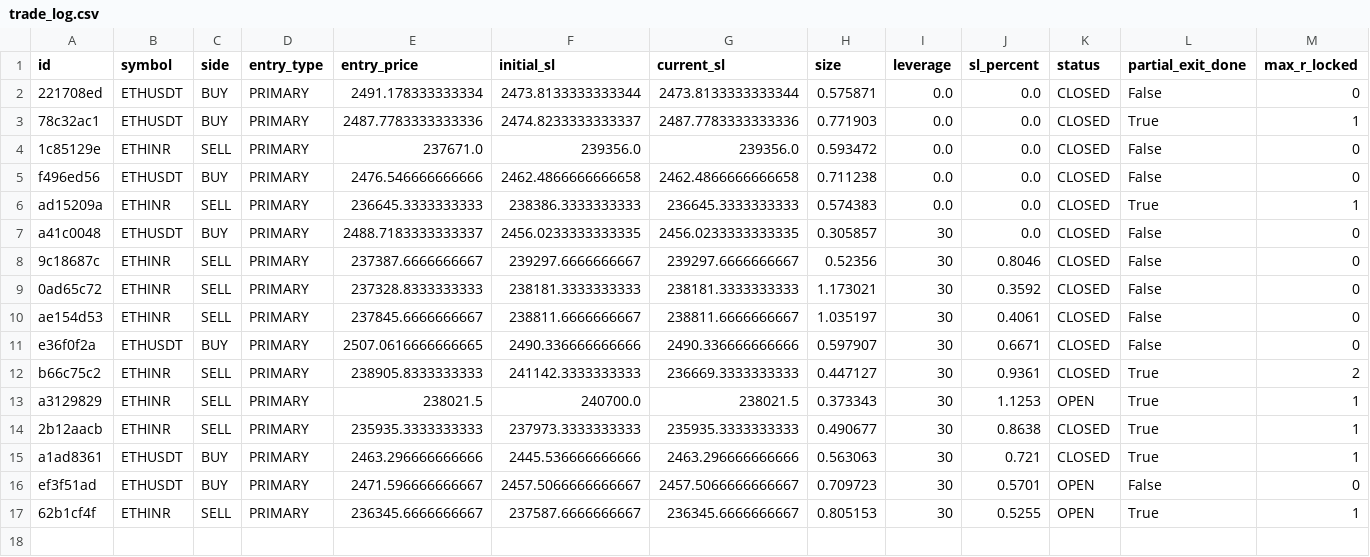
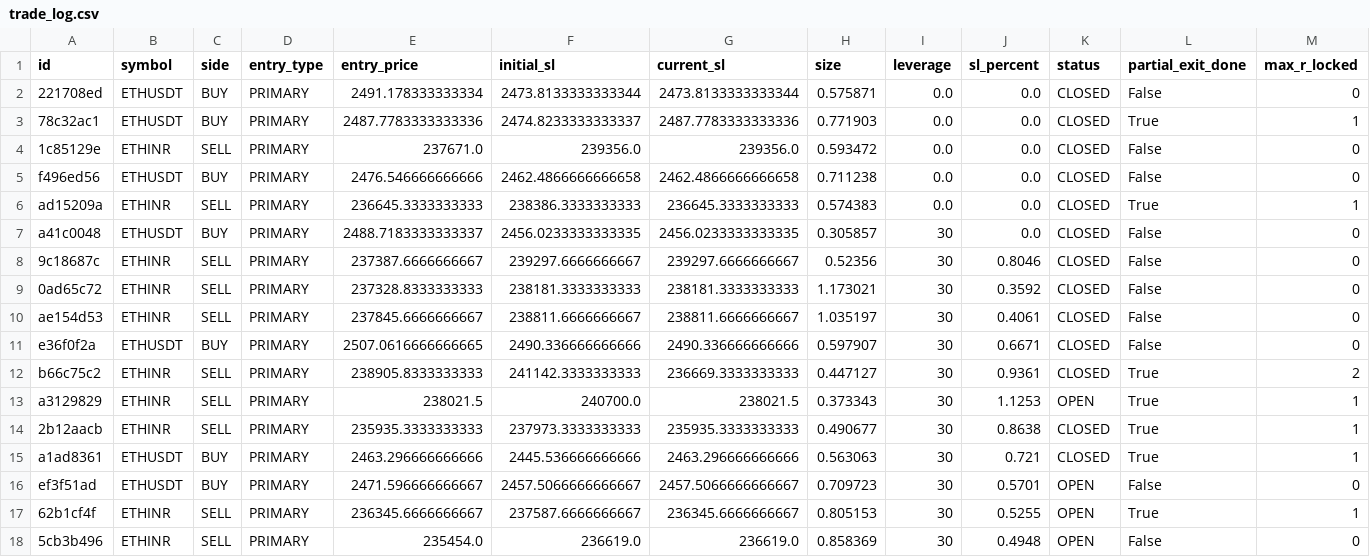
Before and after one commit to 09vinodsoni-cmd/supercpr-bot, a CSV file: trade_log.csv, drawn as a sheet; only a part is shown; rows hold the shown columns only; the diff names each change by its address in the sheet, - before the commit and + after, or states it on an @@ line.

```diff
--- a/trade_log.csv
+++ b/trade_log.csv
+row 18: 5cb3b496 | ETHINR | SELL | PRIMARY | 235454.0 | 236619.0 | 236619.0 | 0.858369 | 30 | 0.4948 | OPEN | False | 0
```
Also changed, not shown: 1 other file.
